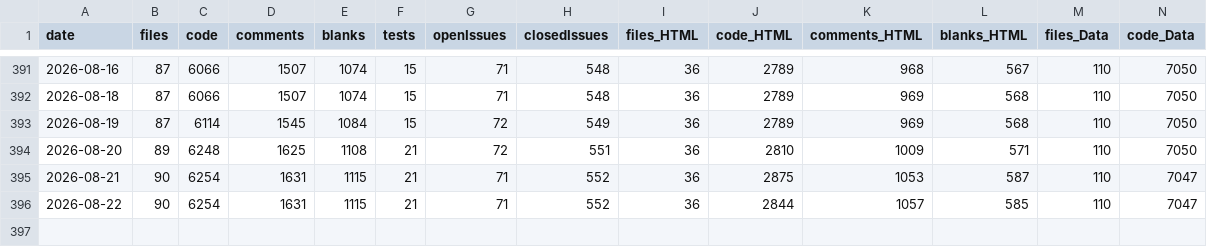
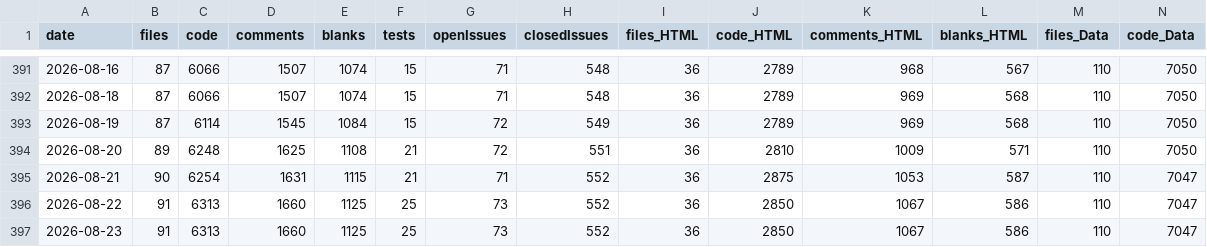
Before and after one commit to vdhamer/Photo-Club-Hub, a CSV file: scripts/LineCount.csv, drawn as a sheet; only a part is shown, gaps mark what is left out; rows hold the shown columns only; the diff names each change by its address in the sheet, - before the commit and + after, or states it on an @@ line.

Commit message:
Line count

```diff
--- a/scripts/LineCount.csv
+++ b/scripts/LineCount.csv
-B396 (files): 90
+B396 (files): 91
-C396 (code): 6254
+C396 (code): 6313
-D396 (comments): 1631
+D396 (comments): 1660
-E396 (blanks): 1115
+E396 (blanks): 1125
-F396 (tests): 21
+F396 (tests): 25
-G396 (openIssues): 71
+G396 (openIssues): 73
-J396 (code_HTML): 2844
+J396 (code_HTML): 2850
-K396 (comments_HTML): 1057
+K396 (comments_HTML): 1067
-L396 (blanks_HTML): 585
+L396 (blanks_HTML): 586
+row 397: 2026-08-23 | 91 | 6313 | 1660 | 1125 | 25 | 73 | 552 | 36 | 2850 | 1067 | 586 | 110 | 7047
```
